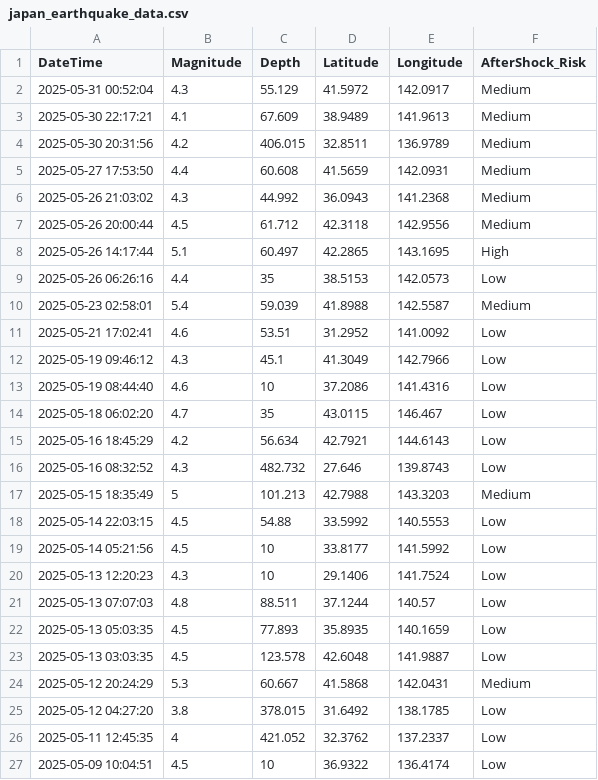
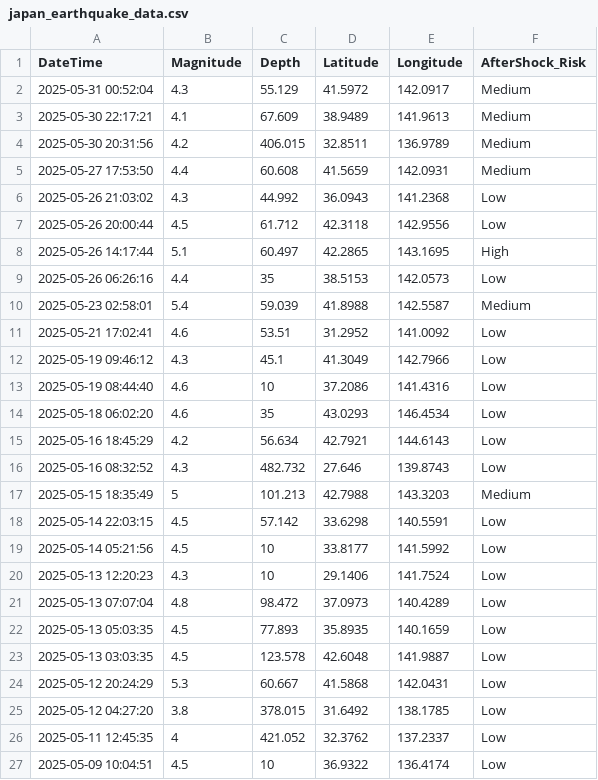
Before and after one commit to Brij123987/Disaster_Management_App, a CSV file: disaster_management/japan_earthquake_data.csv, drawn as a sheet; only a part is shown.

Commit message:
added logic for the predicted earthquake

```diff
--- a/disaster_management/japan_earthquake_data.csv
+++ b/disaster_management/japan_earthquake_data.csv
@@ -5,4 +5,4 @@ DateTime,Magnitude,Depth,Latitude,Longitude,AfterShock_Risk
 2025-05-27 17:53:50,4.4,60.608,41.5659,142.0931,Medium
-2025-05-26 21:03:02,4.3,44.992,36.0943,141.2368,Medium
-2025-05-26 20:00:44,4.5,61.712,42.3118,142.9556,Medium
+2025-05-26 21:03:02,4.3,44.992,36.0943,141.2368,Low
+2025-05-26 20:00:44,4.5,61.712,42.3118,142.9556,Low
 2025-05-26 14:17:44,5.1,60.497,42.2865,143.1695,High
@@ -13,3 +13,3 @@ DateTime,Magnitude,Depth,Latitude,Longitude,AfterShock_Risk
 2025-05-19 08:44:40,4.6,10,37.2086,141.4316,Low
-2025-05-18 06:02:20,4.7,35,43.0115,146.467,Low
+2025-05-18 06:02:20,4.6,35,43.0293,146.4534,Low
 2025-05-16 18:45:29,4.2,56.634,42.7921,144.6143,Low
@@ -17,9 +17,9 @@ DateTime,Magnitude,Depth,Latitude,Longitude,AfterShock_Risk
 2025-05-15 18:35:49,5,101.213,42.7988,143.3203,Medium
-2025-05-14 22:03:15,4.5,54.88,33.5992,140.5553,Low
+2025-05-14 22:03:15,4.5,57.142,33.6298,140.5591,Low
 2025-05-14 05:21:56,4.5,10,33.8177,141.5992,Low
 2025-05-13 12:20:23,4.3,10,29.1406,141.7524,Low
-2025-05-13 07:07:03,4.8,88.511,37.1244,140.57,Low
+2025-05-13 07:07:04,4.8,98.472,37.0973,140.4289,Low
 2025-05-13 05:03:35,4.5,77.893,35.8935,140.1659,Low
 2025-05-13 03:03:35,4.5,123.578,42.6048,141.9887,Low
-2025-05-12 20:24:29,5.3,60.667,41.5868,142.0431,Medium
+2025-05-12 20:24:29,5.3,60.667,41.5868,142.0431,Low
 2025-05-12 04:27:20,3.8,378.015,31.6492,138.1785,Low
```
Also changed, not shown: 7 other files.
